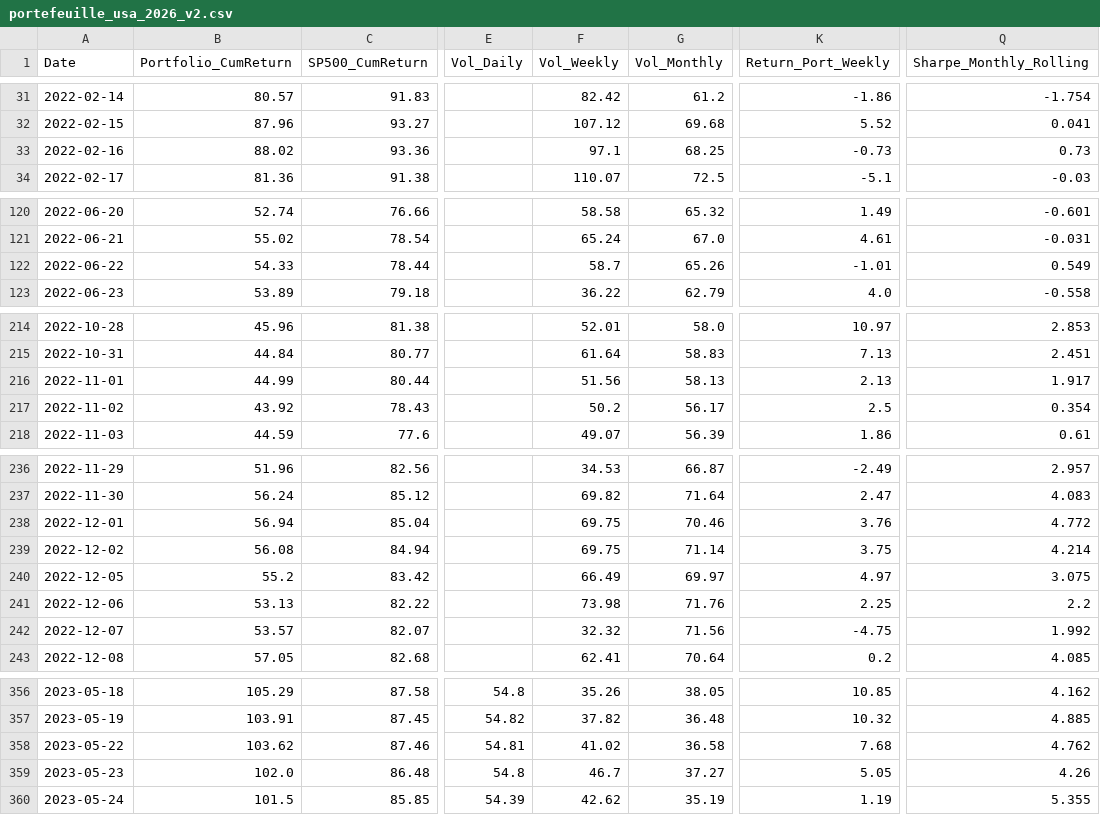
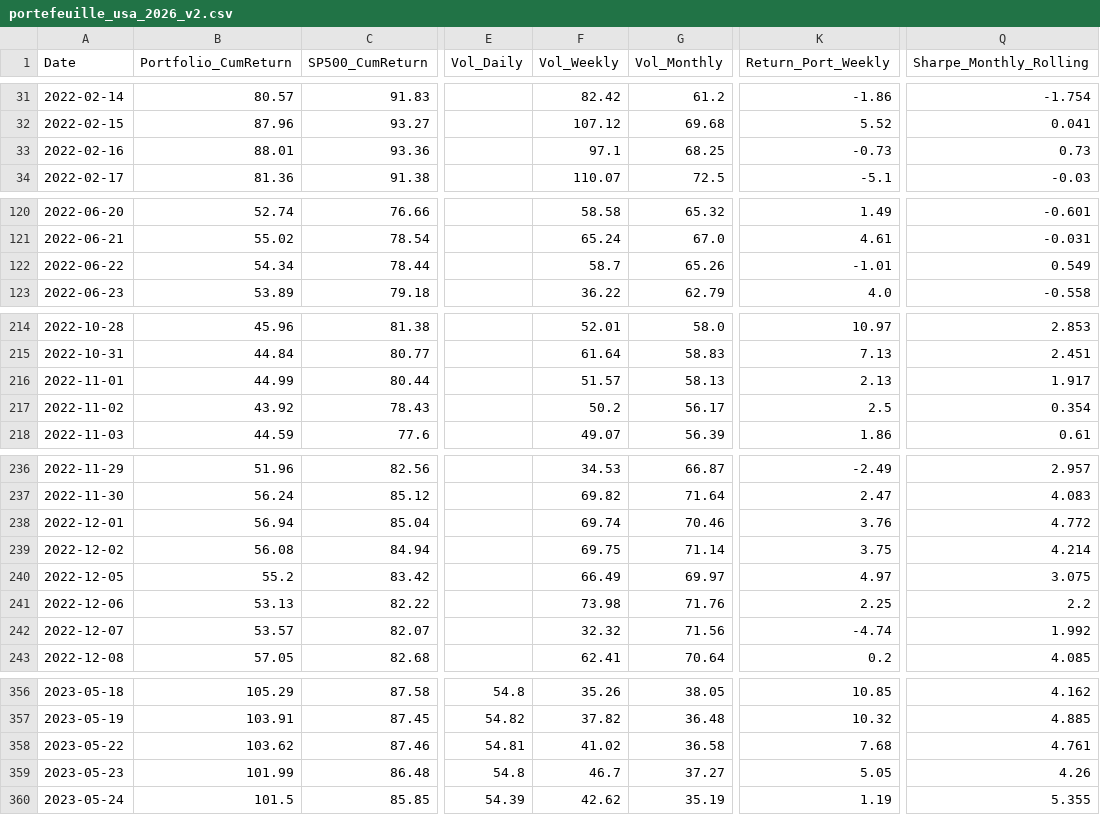
Before and after one commit to BQ-Python/portfolio-data, a CSV file: portefeuille_usa_2026_v2.csv, drawn as a sheet; only a part is shown, gaps mark what is left out; the diff covers the shown part only; the diff names each change by its address in the sheet, - before the commit and + after, or states it on an @@ line.

```diff
--- a/portefeuille_usa_2026_v2.csv
+++ b/portefeuille_usa_2026_v2.csv
-B33 (Portfolio_CumReturn): 88.02
+B33 (Portfolio_CumReturn): 88.01
-B122 (Portfolio_CumReturn): 54.33
+B122 (Portfolio_CumReturn): 54.34
-F216 (Vol_Weekly): 51.56
+F216 (Vol_Weekly): 51.57
-F238 (Vol_Weekly): 69.75
+F238 (Vol_Weekly): 69.74
-K242 (Return_Port_Weekly): -4.75
+K242 (Return_Port_Weekly): -4.74
-Q358 (Sharpe_Monthly_Rolling): 4.762
+Q358 (Sharpe_Monthly_Rolling): 4.761
-B359 (Portfolio_CumReturn): 102.0
+B359 (Portfolio_CumReturn): 101.99
```
Also changed, not shown: 7 edited cells elsewhere in this file, portefeuille_conviction_usa_v2.csv, portefeuille_europe_2026_v2.csv.
